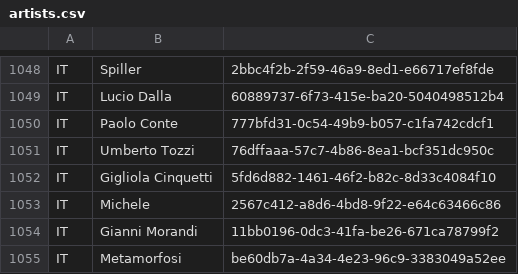
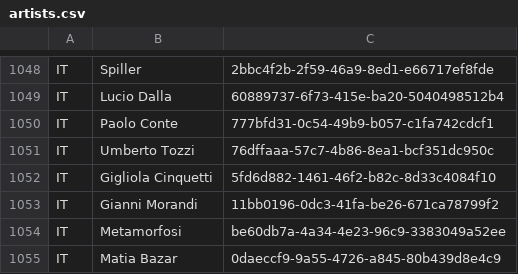
Before and after one commit to 6/GeoDJ, a CSV file: geodj/data/artists.csv, drawn as a sheet; only a part is shown, gaps mark what is left out; the shorter side is filled out with more unchanged rows; the diff names each change by its address in the sheet, - before the commit and + after, or states it on an @@ line.

Commit message:
Remove artist with ambiguous name

```diff
--- a/geodj/data/artists.csv
+++ b/geodj/data/artists.csv
-row 1053: IT | Michele | 2567c412-a8d6-4bd8-9f22-e64c63466c86
```
